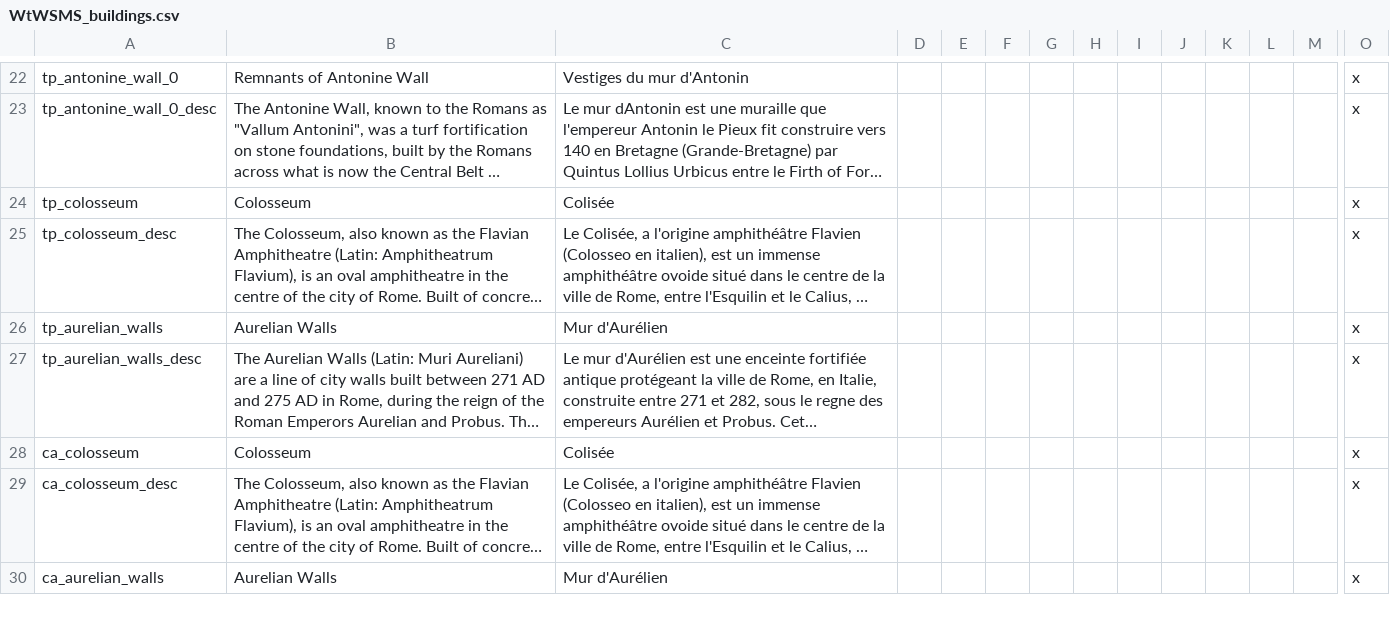
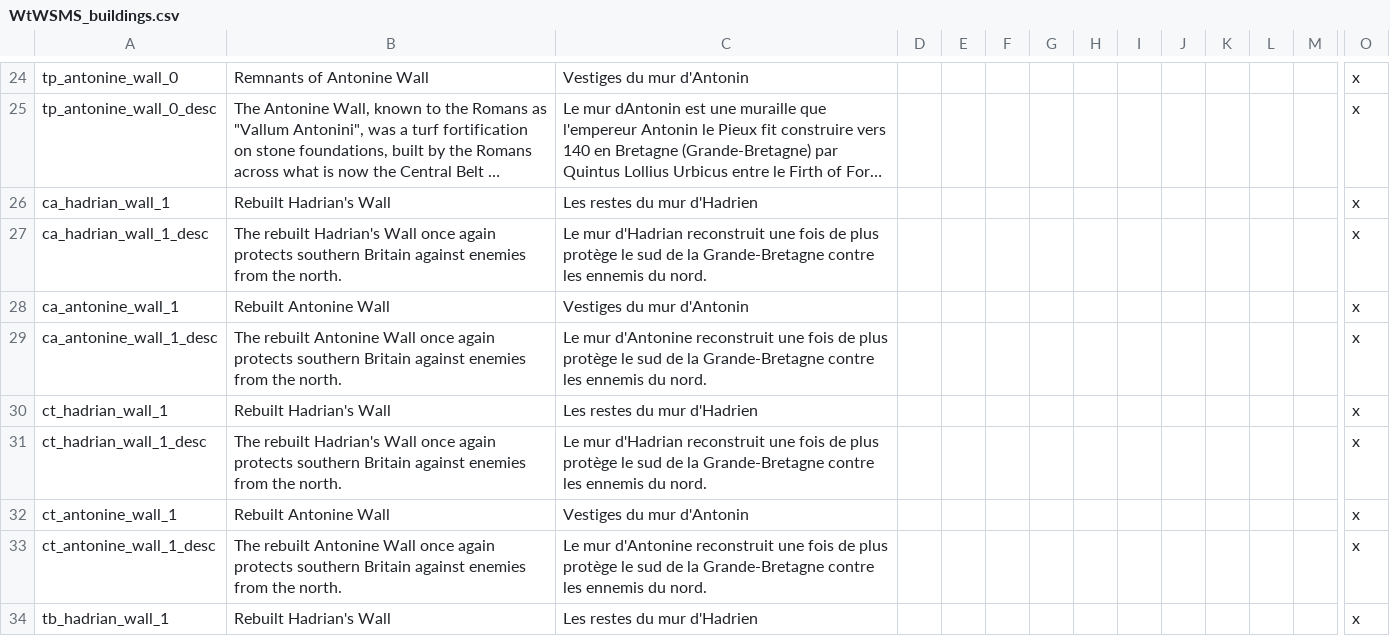
Before and after one commit to loup99/WtWSMS, a CSV file: WTWSMS/localisation/WtWSMS_buildings.csv, drawn as a sheet; only a part is shown, gaps mark what is left out; the shorter side is filled out with more unchanged rows; long unchanged cells end in …; rows hold the shown columns only; the diff covers the shown part only; the diff names each change by its address in the sheet, - before the commit and + after, or states it on an @@ line.

Commit message:
various improvements (see description)
* added rebuilt Hadrian's Wall and rebuilt Antonine Wall
* added Hagia Sophia and Church of the Holy Apostles to history of province of Byzantion
* added some missing decision icons
* added missing localisation for VIET_erected_high_cross

```diff
--- a/WTWSMS/localisation/WtWSMS_buildings.csv
+++ b/WTWSMS/localisation/WtWSMS_buildings.csv
+row 26: ca_hadrian_wall_1 | Rebuilt Hadrian's Wall | Les restes du mur d'Hadrien |  |  |  |  |  |  |  |  |  |  | x
+row 27: ca_hadrian_wall_1_desc | The rebuilt Hadrian's Wall once again protects southern Britain against enemies from the north. | Le mur d'Hadrian reconstruit une fois de plus protège le sud de la Grande-Bretagne contre les ennemis du nord. |  |  |  |  |  |  |  |  |  |  | x
+row 28: ca_antonine_wall_1 | Rebuilt Antonine Wall | Vestiges du mur d'Antonin |  |  |  |  |  |  |  |  |  |  | x
+row 29: ca_antonine_wall_1_desc | The rebuilt Antonine Wall once again protects southern Britain against enemies from the north. | Le mur d'Antonine reconstruit une fois de plus protège le sud de la Grande-Bretagne contre les ennemis du nord. |  |  |  |  |  |  |  |  |  |  | x
+row 30: ct_hadrian_wall_1 | Rebuilt Hadrian's Wall | Les restes du mur d'Hadrien |  |  |  |  |  |  |  |  |  |  | x
+row 31: ct_hadrian_wall_1_desc | The rebuilt Hadrian's Wall once again protects southern Britain against enemies from the north. | Le mur d'Hadrian reconstruit une fois de plus protège le sud de la Grande-Bretagne contre les ennemis du nord. |  |  |  |  |  |  |  |  |  |  | x
+row 32: ct_antonine_wall_1 | Rebuilt Antonine Wall | Vestiges du mur d'Antonin |  |  |  |  |  |  |  |  |  |  | x
+row 33: ct_antonine_wall_1_desc | The rebuilt Antonine Wall once again protects southern Britain against enemies from the north. | Le mur d'Antonine reconstruit une fois de plus protège le sud de la Grande-Bretagne contre les ennemis du nord. |  |  |  |  |  |  |  |  |  |  | x
+row 34: tb_hadrian_wall_1 | Rebuilt Hadrian's Wall | Les restes du mur d'Hadrien |  |  |  |  |  |  |  |  |  |  | x
```
Also changed, not shown: 11 added rows elsewhere in this file, 10 other files.
